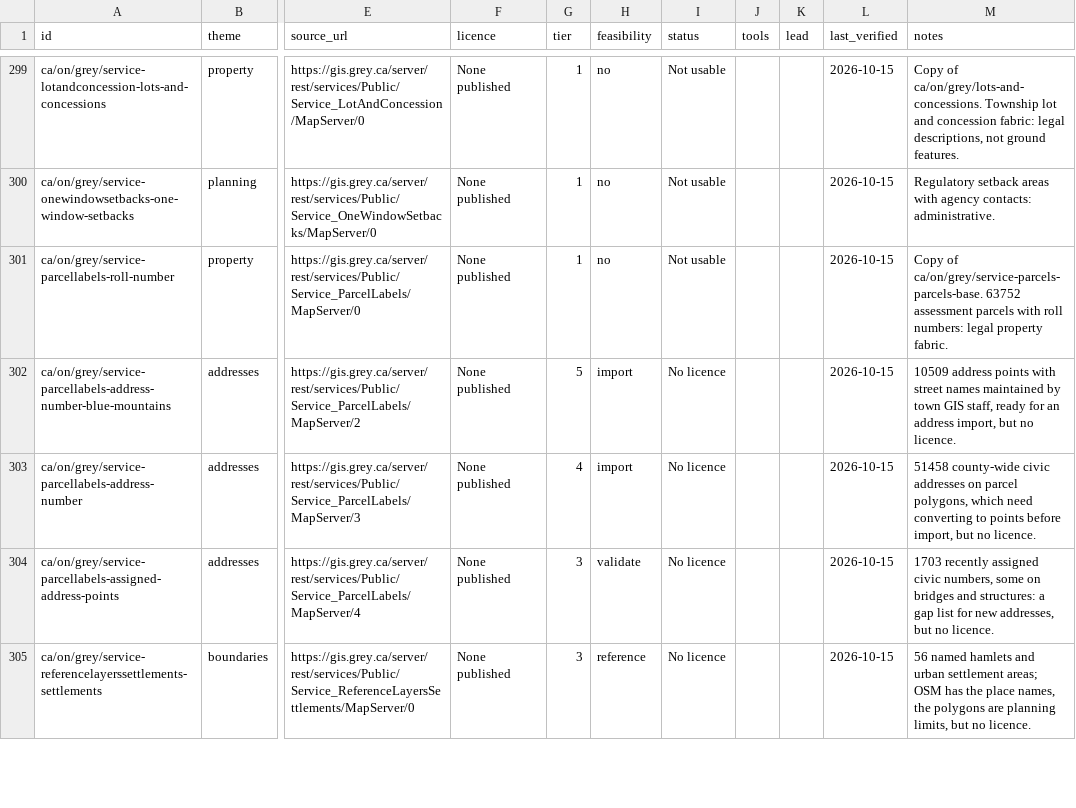
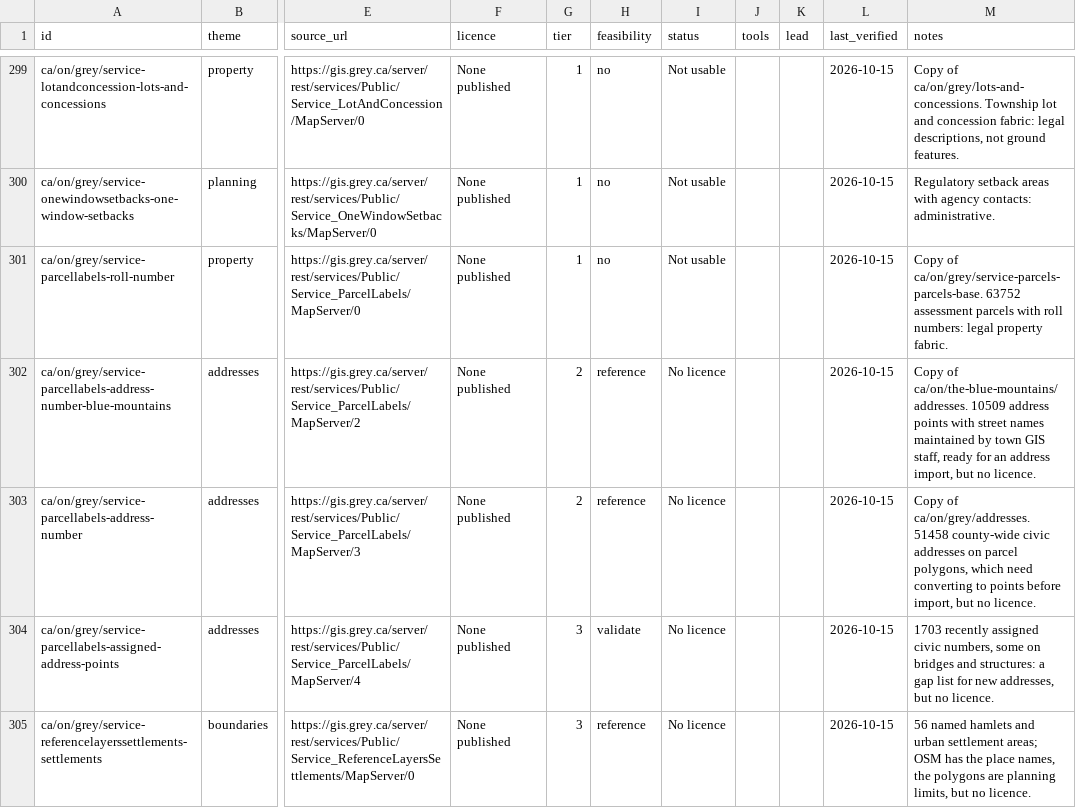
Before and after one commit to skfd/ontario-osm-data-sources, a CSV file: catalogue/layers/grey.csv, drawn as a sheet; only a part is shown, gaps mark what is left out; the diff names each change by its address in the sheet, - before the commit and + after, or states it on an @@ line.

```diff
--- a/catalogue/layers/grey.csv
+++ b/catalogue/layers/grey.csv
-G302 (tier): 5
+G302 (tier): 2
-H302:H303 (feasibility): import
+H302:H303 (feasibility): reference
-M302 (notes): 10509 address…
+M302 (notes): Copy of ca/on/the-blue-mountains/addresses. 10509 address…
-G303 (tier): 4
+G303 (tier): 2
-M303 (notes): 51458 county-wide…
+M303 (notes): Copy of ca/on/grey/addresses. 51458 county-wide…
```
Also changed, not shown: catalogue/layers/mississauga.csv, catalogue/layers/niagara-falls-city.csv, 27 other files.
